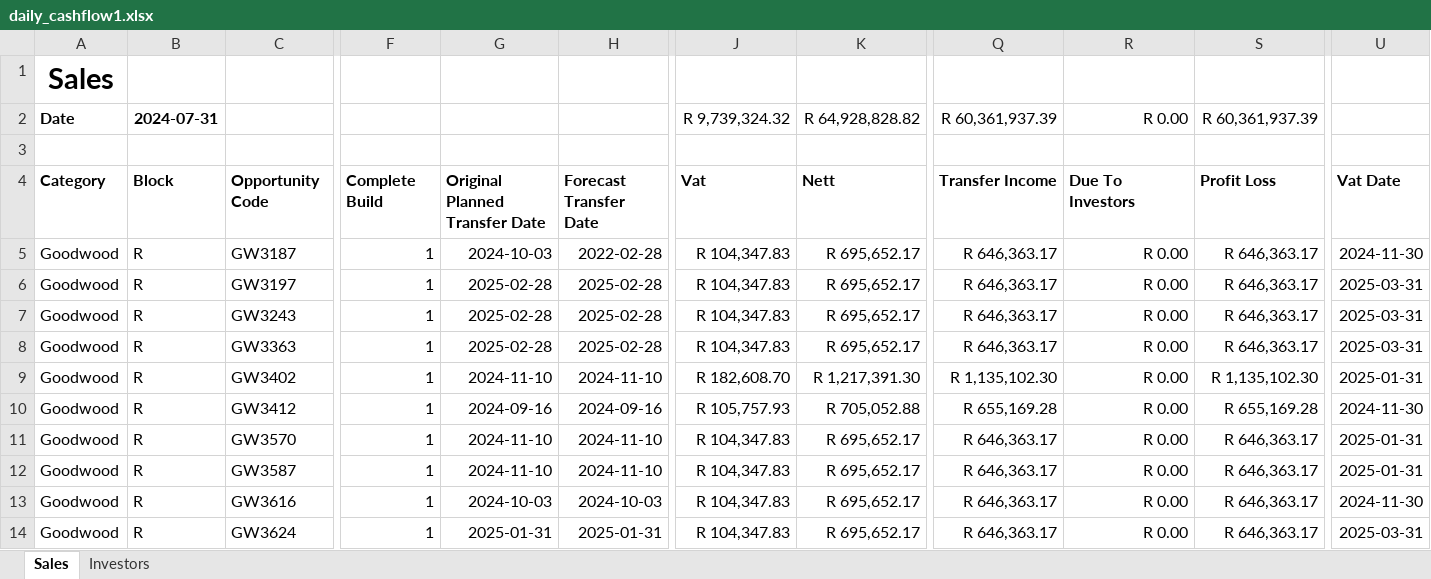
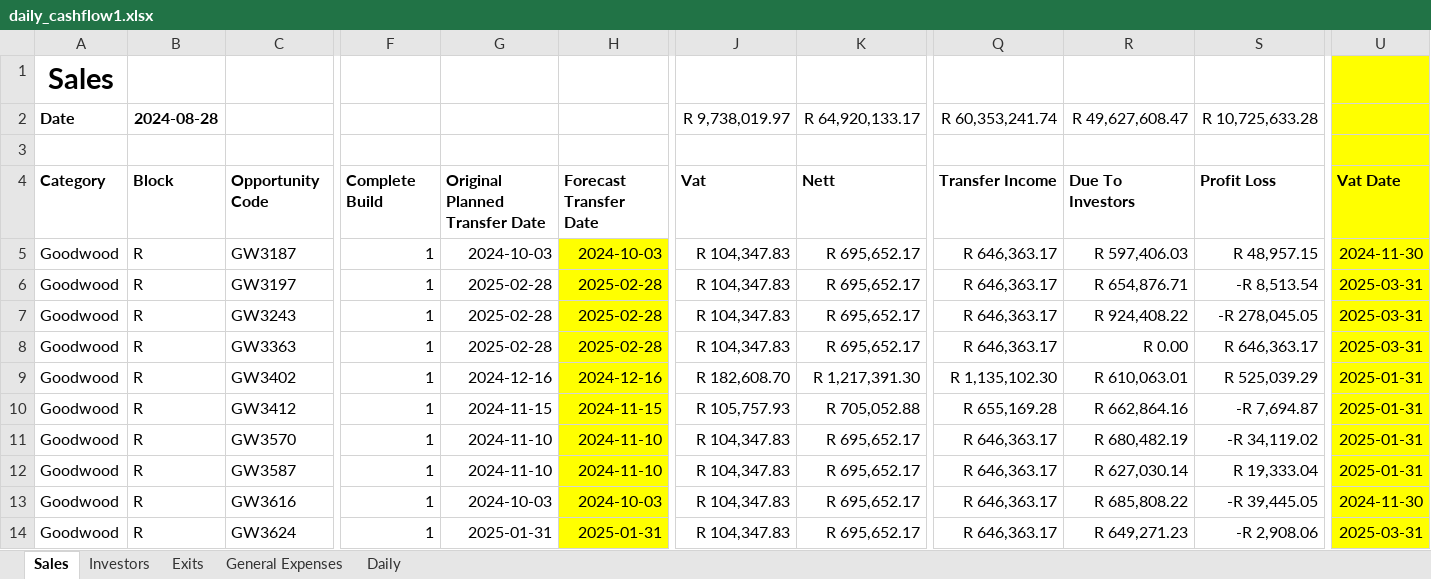
Before and after one commit to WayneBruton/fastapi-python, an Excel workbook: cashflow_p&l_files/daily_cashflow1.xlsx, sheet Sales, drawn as a sheet; only a part is shown, gaps mark what is left out; values as stored, in another font and other column widths than the file's, no borders; the diff covers the shown part only; the diff names each change by its address in the sheet, - before the commit and + after, or states it on an @@ line.

```diff
--- a/cashflow_p&l_files/daily_cashflow1.xlsx (sheet Sales)
+++ b/cashflow_p&l_files/daily_cashflow1.xlsx (sheet Sales)
+sheet tab: Exits
+sheet tab: General Expenses
+sheet tab: Daily
-U1:U14 fill: none
+U1:U14 fill: #FFFF00
-B2: 2024-07-31
+B2: 2024-08-28
-J2: R 9,739,324.32
+J2: R 9,738,019.97
-K2: R 64,928,828.82
+K2: R 64,920,133.17
-Q2: R 60,361,937.39
+Q2: R 60,353,241.74
-R2: R 0.00
+R2: R 49,627,608.47
-S2: R 60,361,937.39
+S2: R 10,725,633.28
-H5: 2022-02-28
+H5: 2024-10-03
-H5:H14 fill: none
+H5:H14 fill: #FFFF00
-R5: R 0.00
+R5: R 597,406.03
-S5: R 646,363.17
+S5: R 48,957.15
-R6: R 0.00
+R6: R 654,876.71
-S6: R 646,363.17
+S6: -R 8,513.54
-R7: R 0.00
+R7: R 924,408.22
-S7: R 646,363.17
+S7: -R 278,045.05
-G9: 2024-11-10
+G9: 2024-12-16
-H9: 2024-11-10
+H9: 2024-12-16
-R9: R 0.00
+R9: R 610,063.01
-S9: R 1,135,102.30
+S9: R 525,039.29
-G10: 2024-09-16
+G10: 2024-11-15
-H10: 2024-09-16
+H10: 2024-11-15
-R10: R 0.00
+R10: R 662,864.16
-S10: R 655,169.28
+S10: -R 7,694.87
-U10: 2024-11-30
+U10: 2025-01-31
-R11: R 0.00
+R11: R 680,482.19
-S11: R 646,363.17
+S11: -R 34,119.02
-R12: R 0.00
+R12: R 627,030.14
-S12: R 646,363.17
+S12: R 19,333.04
-R13: R 0.00
+R13: R 685,808.22
-S13: R 646,363.17
+S13: -R 39,445.05
-R14: R 0.00
+R14: R 649,271.23
-S14: R 646,363.17
+S14: -R 2,908.06
```
Also changed, not shown: 198 edited cells and cell formats elsewhere in this sheet, sheet Investors, formulas that keep their value, cashflow_p&l_files/daily_cashflow.xlsx, cashflow_p&l_files/daily_cashflowA.xlsx, 6 other files.
